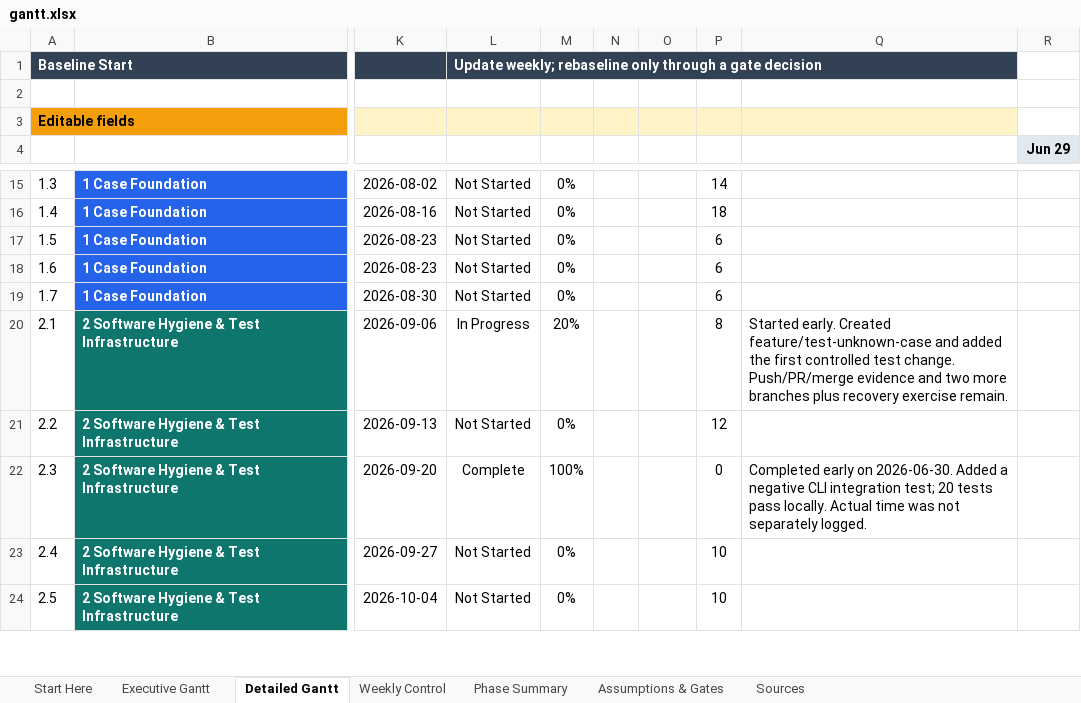
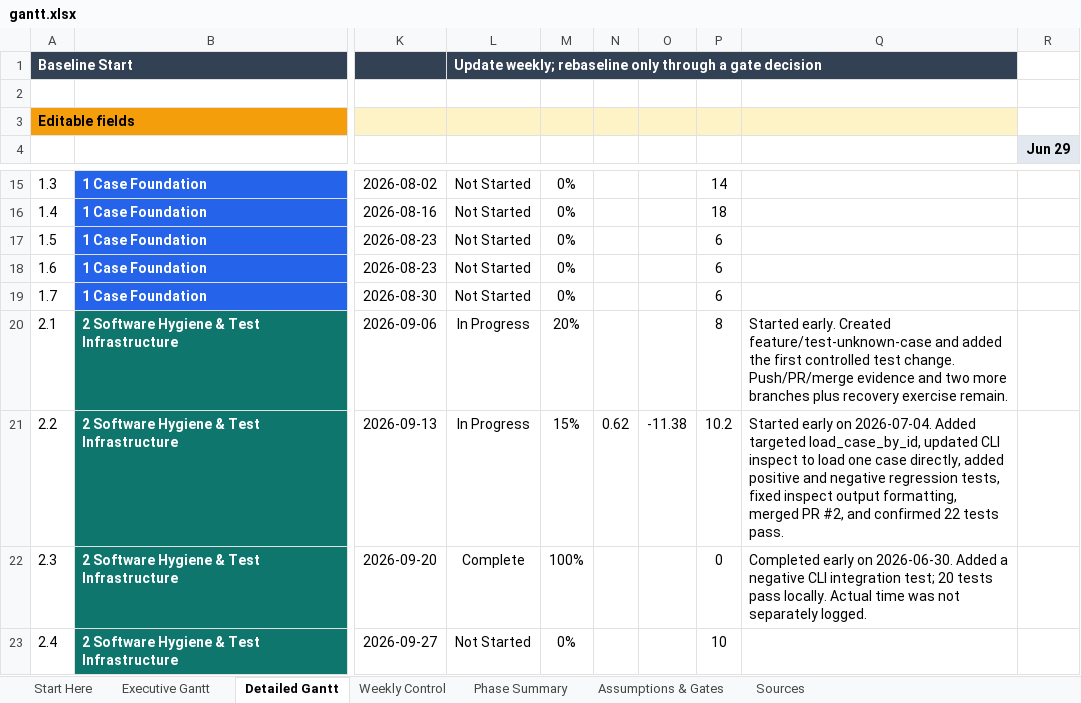
Before and after one commit to Jason-Jensen/mechanical-technical-document-evaluation-harness, an Excel workbook: gantt.xlsx, sheet Detailed Gantt, drawn as a sheet; only a part is shown, gaps mark what is left out; the shorter side is filled out with more unchanged rows; values as stored, in another font and other column widths than the file's, no borders; conditional formats and table styles not drawn; the diff names each change by its address in the sheet, - before the commit and + after, or states it on an @@ line.

```diff
--- a/gantt.xlsx (sheet Detailed Gantt)
+++ b/gantt.xlsx (sheet Detailed Gantt)
-L21: Not Started
+L21: In Progress
-M21: 0%
+M21: 15%
-N21: (empty)
+N21: 0.62
-O21: (empty)
+O21: -11.38
-P21: 12
+P21: 10.2
-Q21: (empty)
+Q21: Started early on 2026-07-04. Added targeted load_case_by_id, updated CLI inspect to load one case directly, added positive and negative regression tests, fixed inspect output formatting, merged PR #2, and confirmed 22 tests pass.
```
Also changed, not shown: sheet Weekly Control, charts or pictures.
